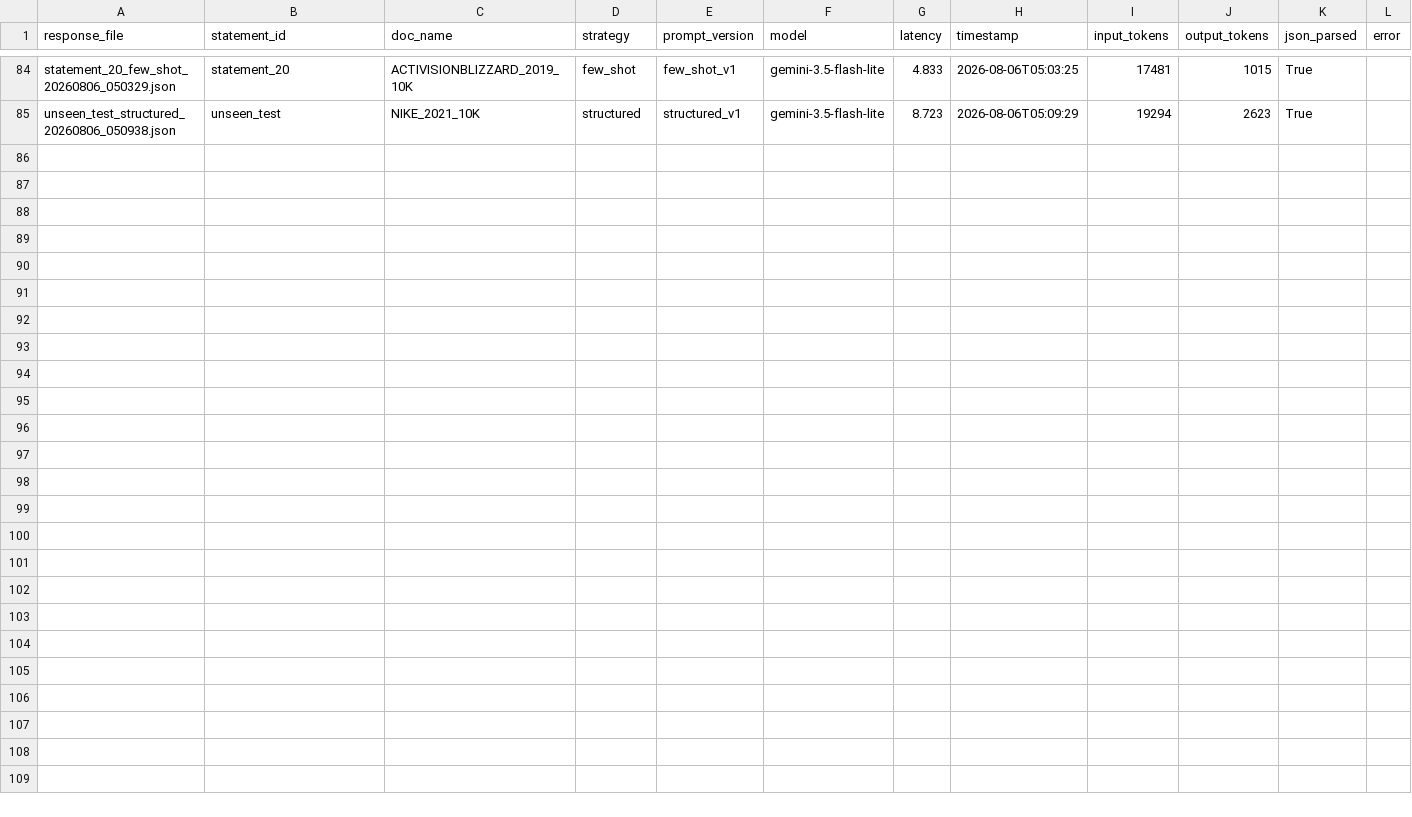
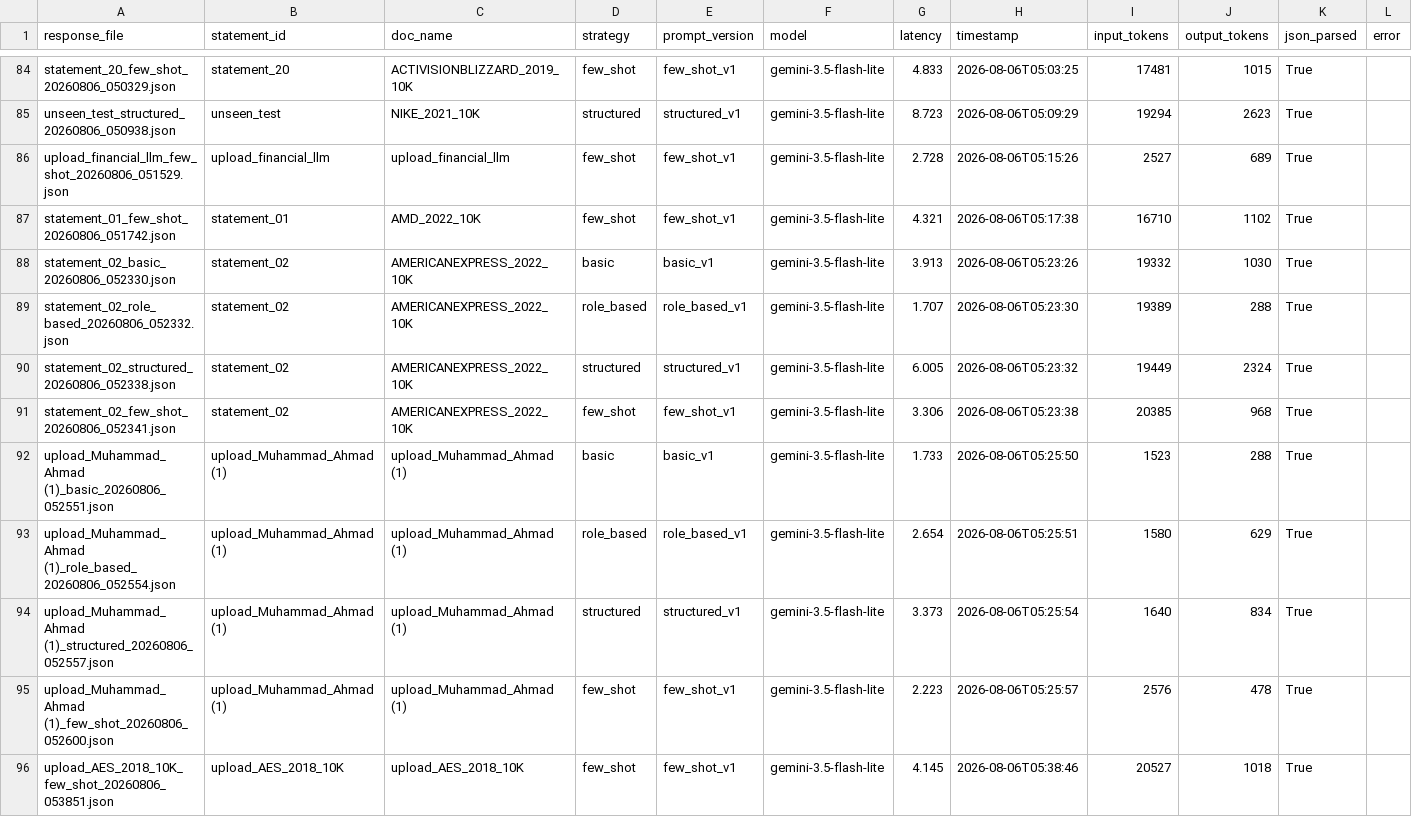
Before and after one commit to MAhmadtech/financial-statement-llm-analyzer, a CSV file: outputs/experiments/experiments_index.csv, drawn as a sheet; only a part is shown, gaps mark what is left out; the diff names each change by its address in the sheet, - before the commit and + after, or states it on an @@ line.

```diff
--- a/outputs/experiments/experiments_index.csv
+++ b/outputs/experiments/experiments_index.csv
+row 86: upload_financial_llm_few_shot_20260806_051529.json | upload_financial_llm | upload_financial_llm | few_shot | few_shot_v1 | gemini-3.5-flash-lite | 2.728 | 2026-08-06T05:15:26 | 2527 | 689 | True
+row 87: statement_01_few_shot_20260806_051742.json | statement_01 | AMD_2022_10K | few_shot | few_shot_v1 | gemini-3.5-flash-lite | 4.321 | 2026-08-06T05:17:38 | 16710 | 1102 | True
+row 88: statement_02_basic_20260806_052330.json | statement_02 | AMERICANEXPRESS_2022_10K | basic | basic_v1 | gemini-3.5-flash-lite | 3.913 | 2026-08-06T05:23:26 | 19332 | 1030 | True
+row 89: statement_02_role_based_20260806_052332.json | statement_02 | AMERICANEXPRESS_2022_10K | role_based | role_based_v1 | gemini-3.5-flash-lite | 1.707 | 2026-08-06T05:23:30 | 19389 | 288 | True
+row 90: statement_02_structured_20260806_052338.json | statement_02 | AMERICANEXPRESS_2022_10K | structured | structured_v1 | gemini-3.5-flash-lite | 6.005 | 2026-08-06T05:23:32 | 19449 | 2324 | True
+row 91: statement_02_few_shot_20260806_052341.json | statement_02 | AMERICANEXPRESS_2022_10K | few_shot | few_shot_v1 | gemini-3.5-flash-lite | 3.306 | 2026-08-06T05:23:38 | 20385 | 968 | True
+row 92: upload_Muhammad_Ahmad (1)_basic_20260806_052551.json | upload_Muhammad_Ahmad (1) | upload_Muhammad_Ahmad (1) | basic | basic_v1 | gemini-3.5-flash-lite | 1.733 | 2026-08-06T05:25:50 | 1523 | 288 | True
+row 93: upload_Muhammad_Ahmad (1)_role_based_20260806_052554.json | upload_Muhammad_Ahmad (1) | upload_Muhammad_Ahmad (1) | role_based | role_based_v1 | gemini-3.5-flash-lite | 2.654 | 2026-08-06T05:25:51 | 1580 | 629 | True
+row 94: upload_Muhammad_Ahmad (1)_structured_20260806_052557.json | upload_Muhammad_Ahmad (1) | upload_Muhammad_Ahmad (1) | structured | structured_v1 | gemini-3.5-flash-lite | 3.373 | 2026-08-06T05:25:54 | 1640 | 834 | True
+row 95: upload_Muhammad_Ahmad (1)_few_shot_20260806_052600.json | upload_Muhammad_Ahmad (1) | upload_Muhammad_Ahmad (1) | few_shot | few_shot_v1 | gemini-3.5-flash-lite | 2.223 | 2026-08-06T05:25:57 | 2576 | 478 | True
+row 96: upload_AES_2018_10K_few_shot_20260806_053851.json | upload_AES_2018_10K | upload_AES_2018_10K | few_shot | few_shot_v1 | gemini-3.5-flash-lite | 4.145 | 2026-08-06T05:38:46 | 20527 | 1018 | True
```
Also changed, not shown: 13 other files.
